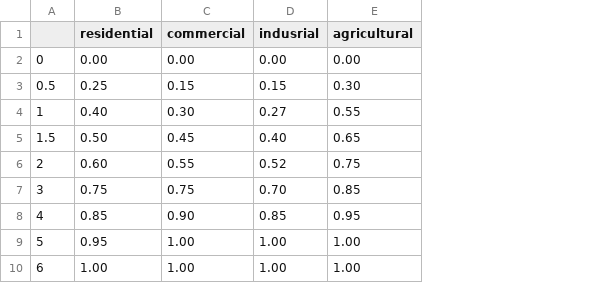
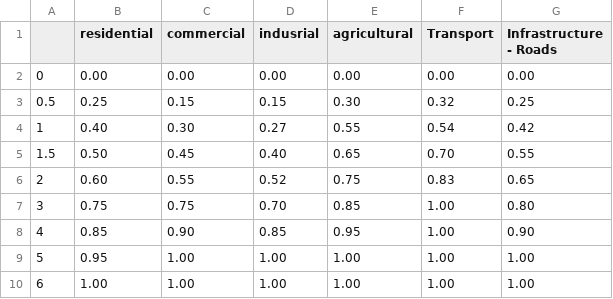
Before and after one commit to CLIMAAX/FLOODS, a CSV file: JRC_damage_curves.csv, drawn as a sheet; the diff names each change by its address in the sheet, - before the commit and + after, or states it on an @@ line.

Commit message:
added transport and road damage curves

```diff
--- a/JRC_damage_curves.csv
+++ b/JRC_damage_curves.csv
+column F (Transport), rows 2-10: 0.00 | 0.32 | 0.54 | 0.70 | 0.83 | 1.00 | 1.00 | 1.00 | 1.00
+column G (Infrastructure - Roads), rows 2-10: 0.00 | 0.25 | 0.42 | 0.55 | 0.65 | 0.80 | 0.90 | 1.00 | 1.00
```
Also changed, not shown: 1 other file.
